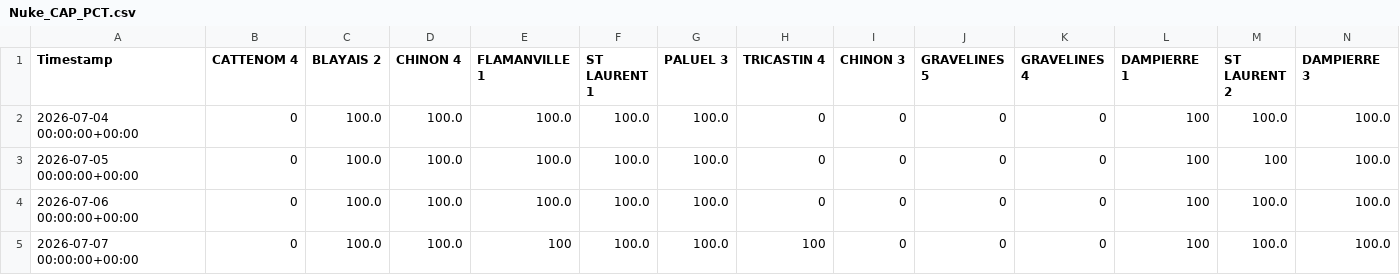
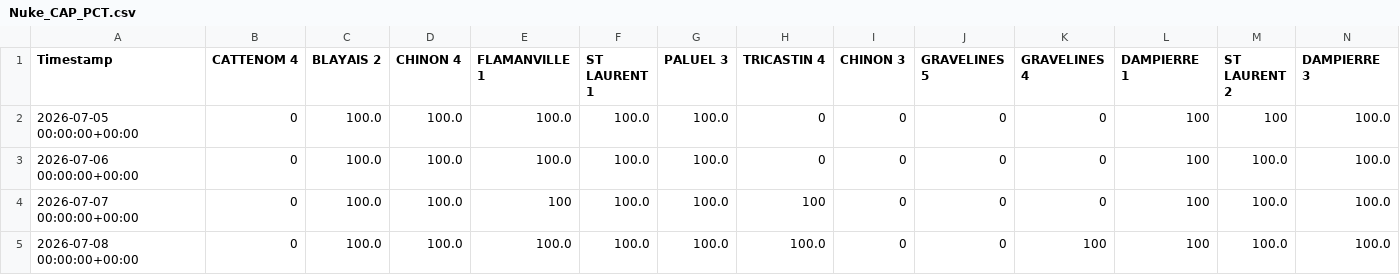
Before and after one commit to ecocreusersb/dash_nuke, a CSV file: Nuke_CAP_PCT.csv, drawn as a sheet; only a part is shown; the shorter side is filled out with more unchanged rows; rows hold the shown columns only; the diff names each change by its address in the sheet, - before the commit and + after, or states it on an @@ line.

Commit message:
Force update Nuke_CAP_PCT.csv

```diff
--- a/Nuke_CAP_PCT.csv
+++ b/Nuke_CAP_PCT.csv
-row 2: 2026-07-04 00:00:00+00:00 | 0 | 100.0 | 100.0 | 100.0 | 100.0 | 100.0 | 0 | 0 | 0 | 0 | 100 | 100.0 | 100.0
```
